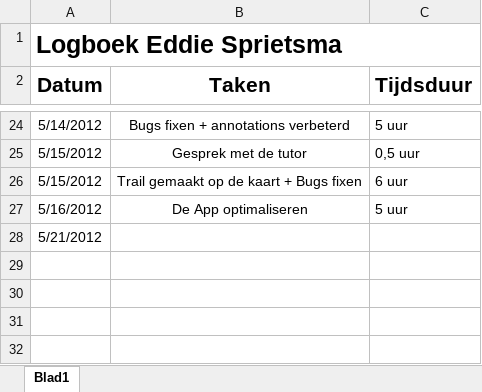
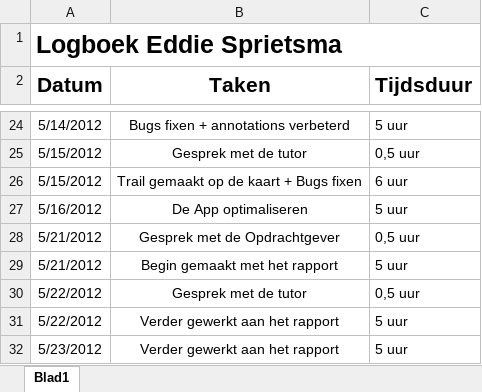
Before and after one commit to NHL-Water-Apps/Docs, an Excel workbook: Logboeken/Logboek Eddie.xlsx, sheet Blad1, drawn as a sheet; only a part is shown, gaps mark what is left out; values as stored, in another font and other column widths than the file's, no borders; the diff names each change by its address in the sheet, - before the commit and + after, or states it on an @@ line.

```diff
--- a/Logboeken/Logboek Eddie.xlsx (sheet Blad1)
+++ b/Logboeken/Logboek Eddie.xlsx (sheet Blad1)
-B28 (Taken): (empty)
+B28 (Taken): Gesprek met de Opdrachtgever
-C28 (Tijdsduur): (empty)
+C28 (Tijdsduur): 0,5 uur
+row 29: 5/21/2012 | Begin gemaakt met het rapport | 5 uur
+row 30: 5/22/2012 | Gesprek met de tutor | 0,5 uur
+row 31: 5/22/2012 | Verder gewerkt aan het rapport | 5 uur
+row 32: 5/23/2012 | Verder gewerkt aan het rapport | 5 uur
```
Also changed, not shown: Logboeken/Logboek projectgroep.xlsx, 2 other files.
